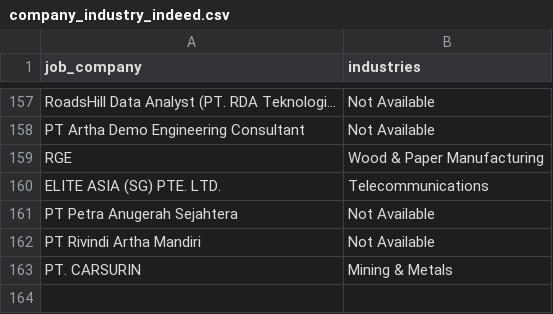
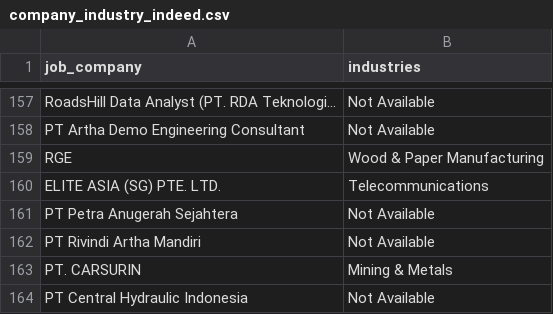
Before and after one commit to Rachdyan/geosains-job-crawler, a CSV file: data/company_industry_indeed.csv, drawn as a sheet; only a part is shown, gaps mark what is left out; the diff names each change by its address in the sheet, - before the commit and + after, or states it on an @@ line.

```diff
--- a/data/company_industry_indeed.csv
+++ b/data/company_industry_indeed.csv
+row 164: PT Central Hydraulic Indonesia | Not Available
```
Also changed, not shown: data/job_posted.csv, 1 other file.
